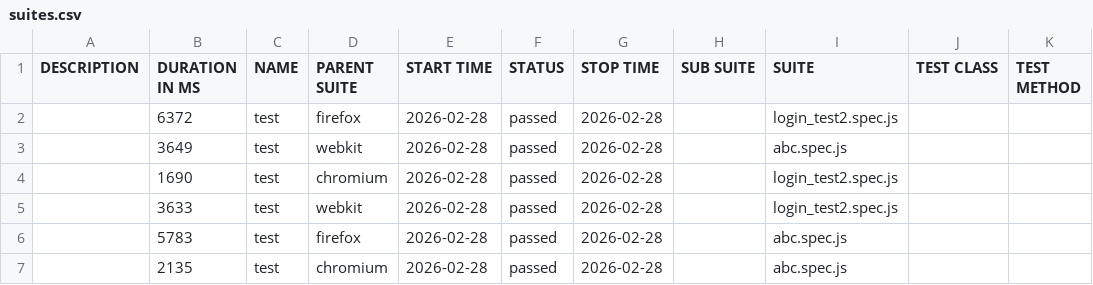
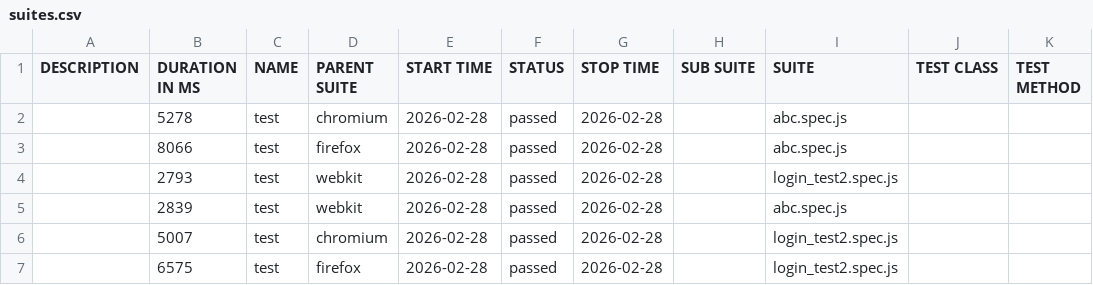
Before and after one commit to ANKIT-KASHYAP/hi_busy_aluure_report_email, a CSV file: data/suites.csv, drawn as a sheet.

```diff
--- a/data/suites.csv
+++ b/data/suites.csv
@@ -1,7 +1,7 @@
 "DESCRIPTION","DURATION IN MS","NAME","PARENT SUITE","START TIME","STATUS","STOP TIME","SUB SUITE","SUITE","TEST CLASS","TEST METHOD"
-"","6372","test","firefox","2026-02-28","passed","2026-02-28","","login_test2.spec.js","",""
-"","3649","test","webkit","2026-02-28","passed","2026-02-28","","abc.spec.js","",""
-"","1690","test","chromium","2026-02-28","passed","2026-02-28","","login_test2.spec.js","",""
-"","3633","test","webkit","2026-02-28","passed","2026-02-28","","login_test2.spec.js","",""
-"","5783","test","firefox","2026-02-28","passed","2026-02-28","","abc.spec.js","",""
-"","2135","test","chromium","2026-02-28","passed","2026-02-28","","abc.spec.js","",""
+"","5278","test","chromium","2026-02-28","passed","2026-02-28","","abc.spec.js","",""
+"","8066","test","firefox","2026-02-28","passed","2026-02-28","","abc.spec.js","",""
+"","2793","test","webkit","2026-02-28","passed","2026-02-28","","login_test2.spec.js","",""
+"","2839","test","webkit","2026-02-28","passed","2026-02-28","","abc.spec.js","",""
+"","5007","test","chromium","2026-02-28","passed","2026-02-28","","login_test2.spec.js","",""
+"","6575","test","firefox","2026-02-28","passed","2026-02-28","","login_test2.spec.js","",""
```
Also changed, not shown: 26 other files.
